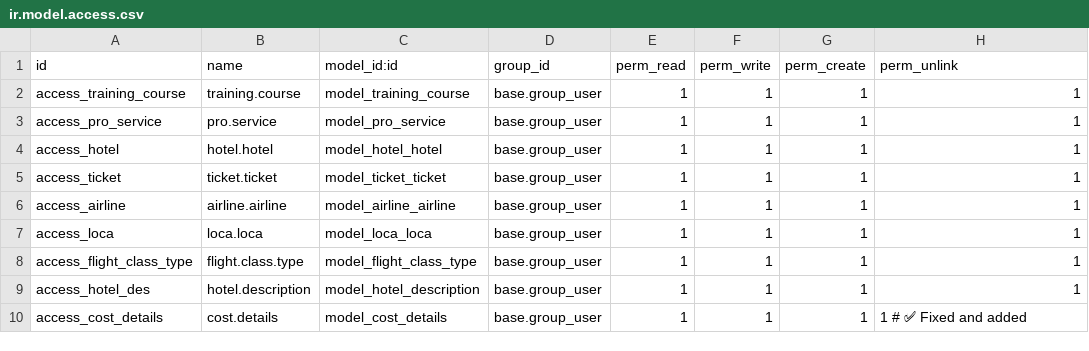
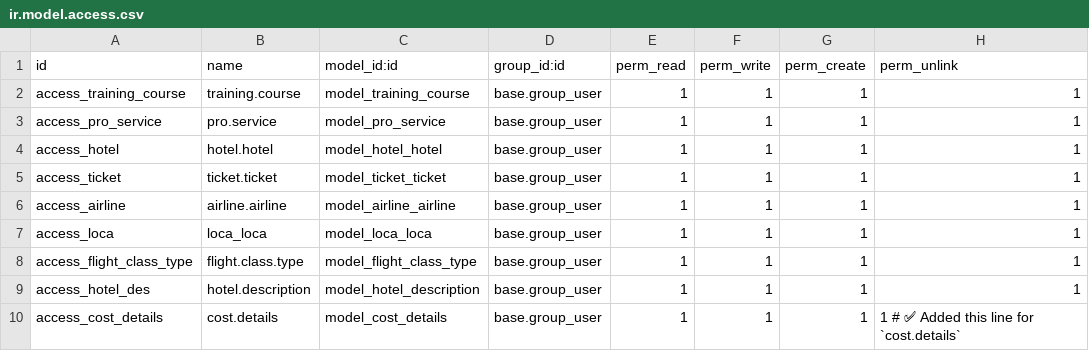
Before and after one commit to softguidetech/nil-meddle, a CSV file: invoice_training_details/security/ir.model.access.csv, drawn as a sheet.

Commit message:
Update ir.model.access.csv

```diff
--- a/invoice_training_details/security/ir.model.access.csv
+++ b/invoice_training_details/security/ir.model.access.csv
@@ -1,2 +1,2 @@
-id,name,model_id:id,group_id,perm_read,perm_write,perm_create,perm_unlink
+id,name,model_id:id,group_id:id,perm_read,perm_write,perm_create,perm_unlink
 access_training_course,training.course,model_training_course,base.group_user,1,1,1,1
@@ -6,5 +6,5 @@ access_ticket,ticket.ticket,model_ticket_ticket,base.group_user,1,1,1,1
 access_airline,airline.airline,model_airline_airline,base.group_user,1,1,1,1
-access_loca,loca.loca,model_loca_loca,base.group_user,1,1,1,1
+access_loca,loca_loca,model_loca_loca,base.group_user,1,1,1,1
 access_flight_class_type,flight.class.type,model_flight_class_type,base.group_user,1,1,1,1
 access_hotel_des,hotel.description,model_hotel_description,base.group_user,1,1,1,1
-access_cost_details,cost.details,model_cost_details,base.group_user,1,1,1,1  # ✅ Fixed and added
+access_cost_details,cost.details,model_cost_details,base.group_user,1,1,1,1  # ✅ Added this line for `cost.details`
```
